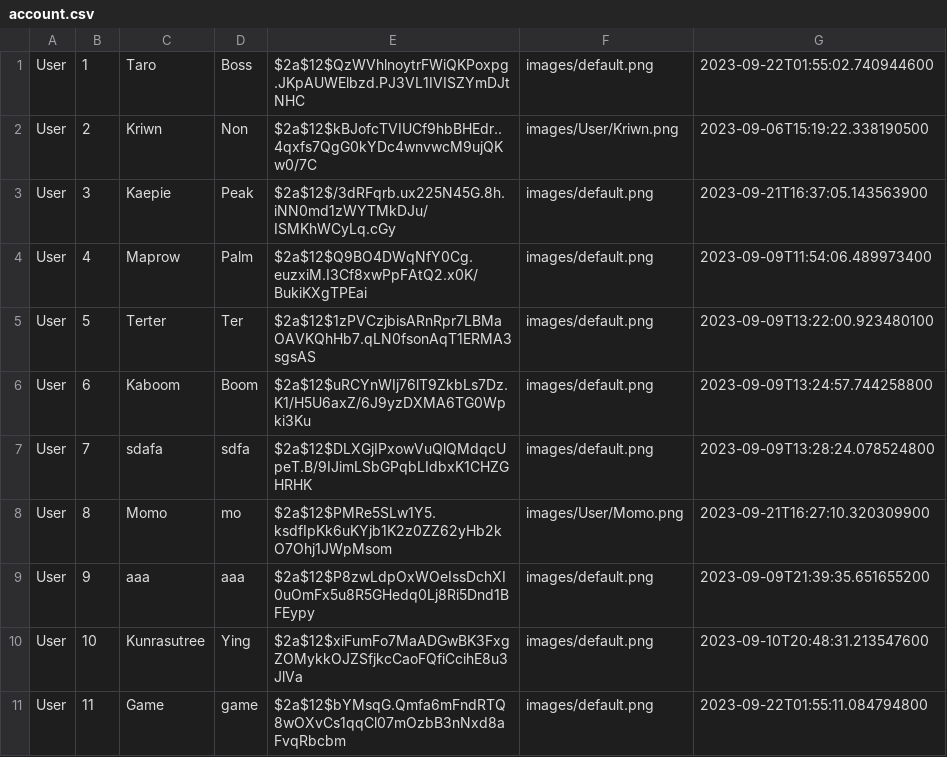
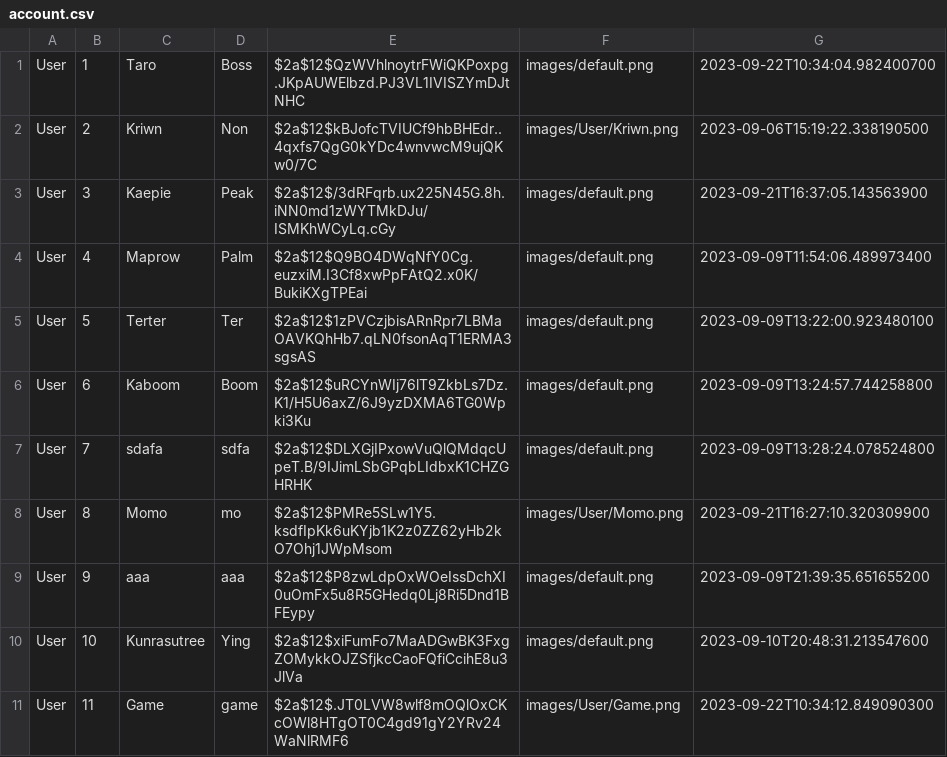
Before and after one commit to Kriwn/JavaFxProject, a CSV file: data/account.csv, drawn as a sheet.

```diff
--- a/data/account.csv
+++ b/data/account.csv
@@ -1,2 +1,2 @@
-User,1,Taro,Boss,$2a$12$QzWVhlnoytrFWiQKPoxpg.JKpAUWElbzd.PJ3VL1IVISZYmDJtNHC,images/default.png,2023-09-22T01:55:02.740944600
+User,1,Taro,Boss,$2a$12$QzWVhlnoytrFWiQKPoxpg.JKpAUWElbzd.PJ3VL1IVISZYmDJtNHC,images/default.png,2023-09-22T10:34:04.982400700
 User,2,Kriwn,Non,$2a$12$kBJofcTVIUCf9hbBHEdr..4qxfs7QgG0kYDc4wnvwcM9ujQKw0/7C,images/User/Kriwn.png,2023-09-06T15:19:22.338190500
@@ -10,2 +10,2 @@ User,9,aaa,aaa,$2a$12$P8zwLdpOxWOeIssDchXI0uOmFx5u8R5GHedq0Lj8Ri5Dnd1BFEypy,imag
 User,10,Kunrasutree,Ying,$2a$12$xiFumFo7MaADGwBK3FxgZOMykkOJZSfjkcCaoFQfiCcihE8u3JlVa,images/default.png,2023-09-10T20:48:31.213547600
-User,11,Game,game,$2a$12$bYMsqG.Qmfa6mFndRTQ8wOXvCs1qqCl07mOzbB3nNxd8aFvqRbcbm,images/default.png,2023-09-22T01:55:11.084794800
+User,11,Game,game,$2a$12$.JT0LVW8wlf8mOQlOxCKcOWl8HTgOT0C4gd91gY2YRv24WaNlRMF6,images/User/Game.png,2023-09-22T10:34:12.849090300
```
Also changed, not shown: data/account_join_events.csv, data/event.csv, 2 other files.
